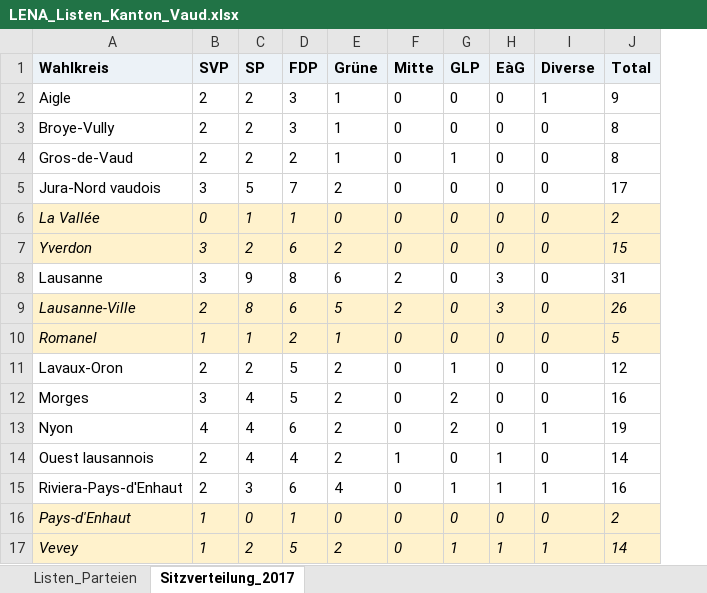
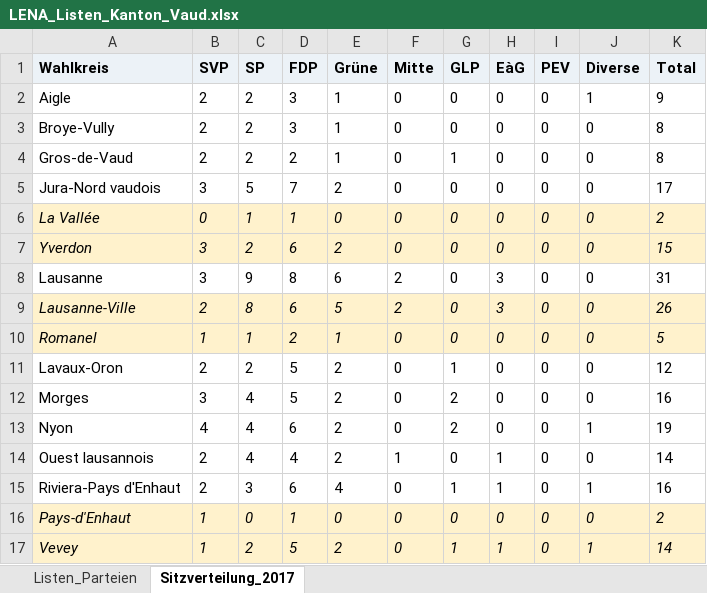
Before and after one commit to awp-finanznachrichten/lena_wahlen, an Excel workbook: Vaud_2022/Daten/LENA_Listen_Kanton_Vaud.xlsx, sheet Sitzverteilung_2017, drawn as a sheet; values as stored, in another font and other column widths than the file's, no borders; charts and pictures not drawn; the diff names each change by its address in the sheet, - before the commit and + after, or states it on an @@ line.

```diff
--- a/Vaud_2022/Daten/LENA_Listen_Kanton_Vaud.xlsx (sheet Sitzverteilung_2017)
+++ b/Vaud_2022/Daten/LENA_Listen_Kanton_Vaud.xlsx (sheet Sitzverteilung_2017)
+column I (PEV), rows 2-17: all 0
-A15 (Wahlkreis): Riviera-Pays-d'Enhaut
+A15 (Wahlkreis): Riviera-Pays d'Enhaut
```
Also changed, not shown: 1 other file.
